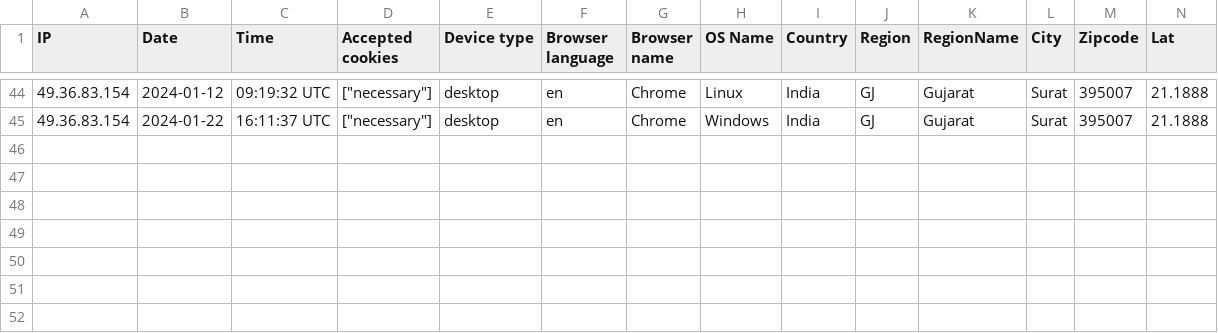
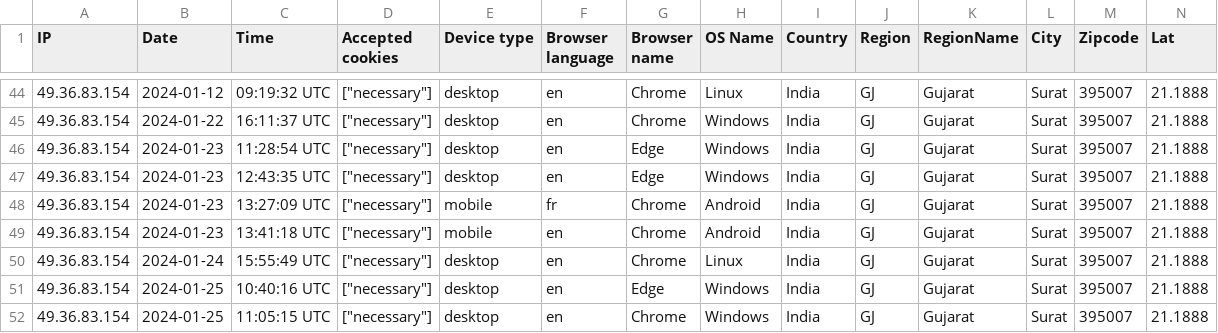
Before and after one commit to sheycamille/gfs-manager, a CSV file: storage/uploads/sample/data.csv, drawn as a sheet; only a part is shown, gaps mark what is left out; rows hold the shown columns only; the diff names each change by its address in the sheet, - before the commit and + after, or states it on an @@ line.

```diff
--- a/storage/uploads/sample/data.csv
+++ b/storage/uploads/sample/data.csv
+row 46: 49.36.83.154 | 2024-01-23 | 11:28:54 UTC | ["necessary"] | desktop | en | Edge | Windows | India | GJ | Gujarat | Surat | 395007 | 21.1888
+row 47: 49.36.83.154 | 2024-01-23 | 12:43:35 UTC | ["necessary"] | desktop | en | Edge | Windows | India | GJ | Gujarat | Surat | 395007 | 21.1888
+row 48: 49.36.83.154 | 2024-01-23 | 13:27:09 UTC | ["necessary"] | mobile | fr | Chrome | Android | India | GJ | Gujarat | Surat | 395007 | 21.1888
+row 49: 49.36.83.154 | 2024-01-23 | 13:41:18 UTC | ["necessary"] | mobile | en | Chrome | Android | India | GJ | Gujarat | Surat | 395007 | 21.1888
+row 50: 49.36.83.154 | 2024-01-24 | 15:55:49 UTC | ["necessary"] | desktop | en | Chrome | Linux | India | GJ | Gujarat | Surat | 395007 | 21.1888
+row 51: 49.36.83.154 | 2024-01-25 | 10:40:16 UTC | ["necessary"] | desktop | en | Edge | Windows | India | GJ | Gujarat | Surat | 395007 | 21.1888
+row 52: 49.36.83.154 | 2024-01-25 | 11:05:15 UTC | ["necessary"] | desktop | en | Chrome | Windows | India | GJ | Gujarat | Surat | 395007 | 21.1888
```
Also changed, not shown: 7 other files.
